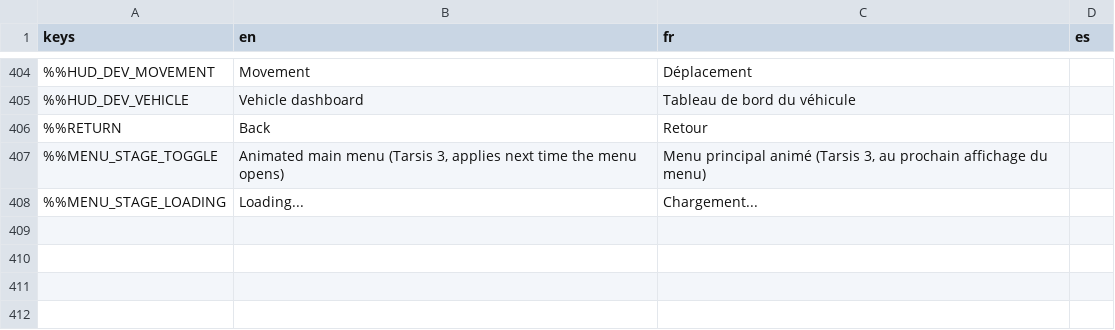
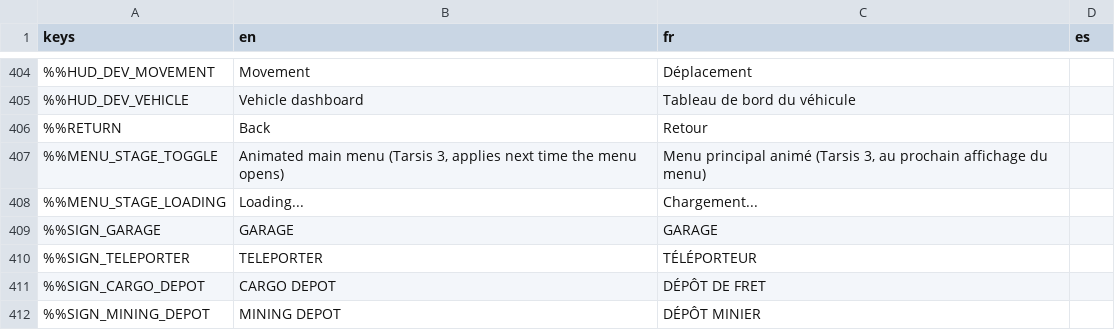
Before and after one commit to DyingStar-game/DyingStar, a CSV file: tools/localization/localisation.csv, drawn as a sheet; only a part is shown, gaps mark what is left out; the diff names each change by its address in the sheet, - before the commit and + after, or states it on an @@ line.

Commit message:
feat(lighting): neon signs on the village buildings
NeonSign draws a translated text (a localisation.csv key) as a thin
extruded tube with an emissive material, bright enough for the
environment's glow to bloom, plus a small shadowless light on the wall.
A Label3D could not: its colour cannot go above 1, so it never blooms. The
tube and the light are internal children, never saved into the scene that
places the sign. set_lit() switches it; coming on, the tube strikes a few
times before it holds.

Signs on the garage, the teleporter cabin, the cargo depot and the mining
depot: GARAGE, TELEPORTER / TÉLÉPORTEUR, CARGO DEPOT / DÉPÔT DE FRET,
MINING DEPOT / DÉPÔT MINIER.

```diff
--- a/tools/localization/localisation.csv
+++ b/tools/localization/localisation.csv
+row 409: %%SIGN_GARAGE | GARAGE | GARAGE
+row 410: %%SIGN_TELEPORTER | TELEPORTER | TÉLÉPORTEUR
+row 411: %%SIGN_CARGO_DEPOT | CARGO DEPOT | DÉPÔT DE FRET
+row 412: %%SIGN_MINING_DEPOT | MINING DEPOT | DÉPÔT MINIER
```
Also changed, not shown: 8 other files.
